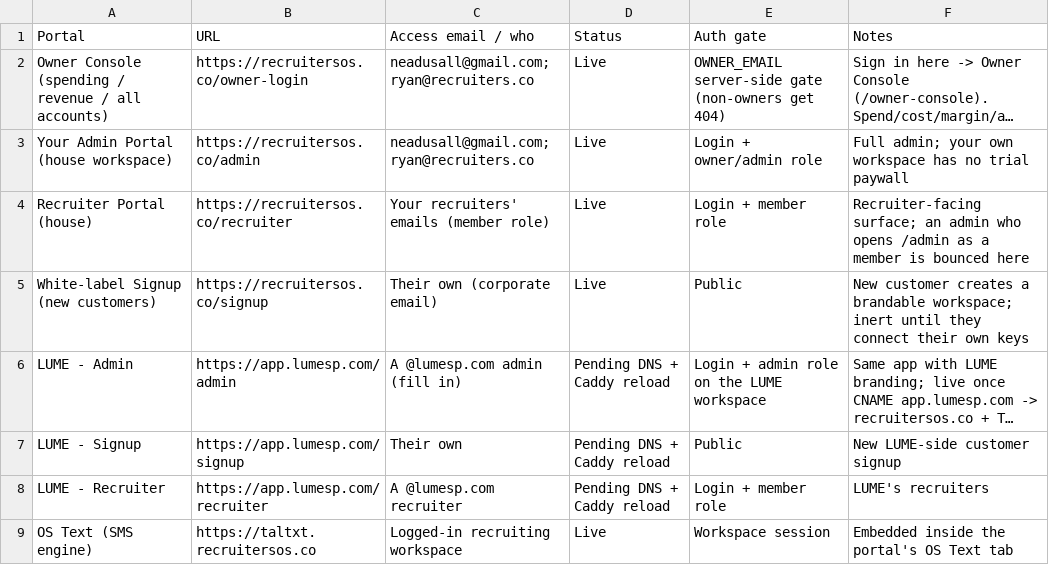
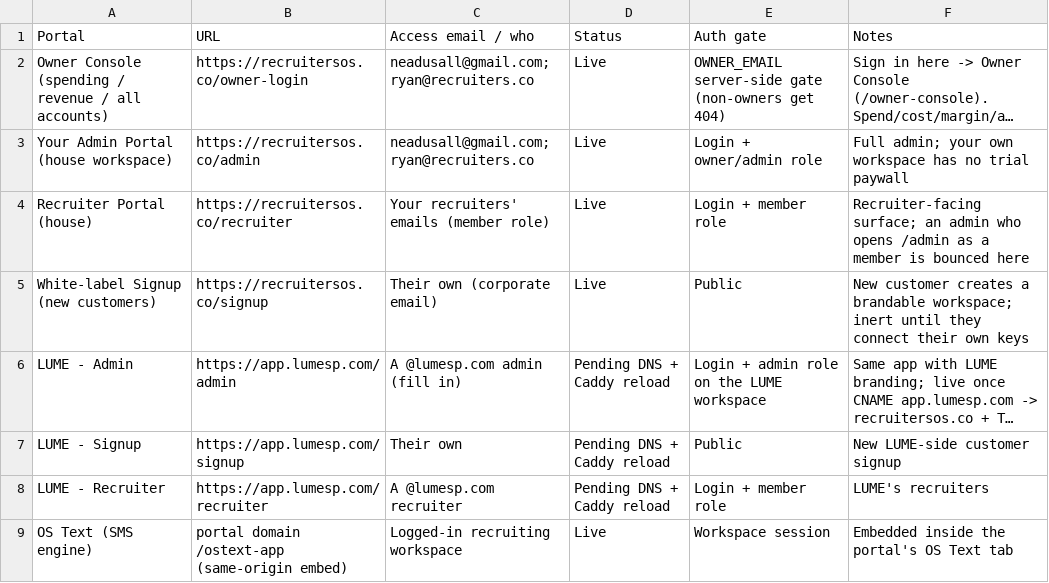
Before and after one commit to neadusall/recruiteros, a CSV file: docs/access-reference.csv, drawn as a sheet; long unchanged cells end in ….

```diff
--- a/docs/access-reference.csv
+++ b/docs/access-reference.csv
@@ -8,2 +8,2 @@ LUME - Signup,https://app.lumesp.com/signup,Their own,Pending DNS + Caddy reload
 LUME - Recruiter,https://app.lumesp.com/recruiter,A @lumesp.com recruiter,Pending DNS + Caddy reload,Login + member role,LUME's recruiters
-OS Text (SMS engine),https://taltxt.recruitersos.co,Logged-in recruiting workspace,Live,Workspace session,Embedded inside the portal's OS Text tab
+OS Text (SMS engine),portal domain /ostext-app (same-origin embed),Logged-in recruiting workspace,Live,Workspace session,Embedded inside the portal's OS Text tab
```
Also changed, not shown: 12 other files.
